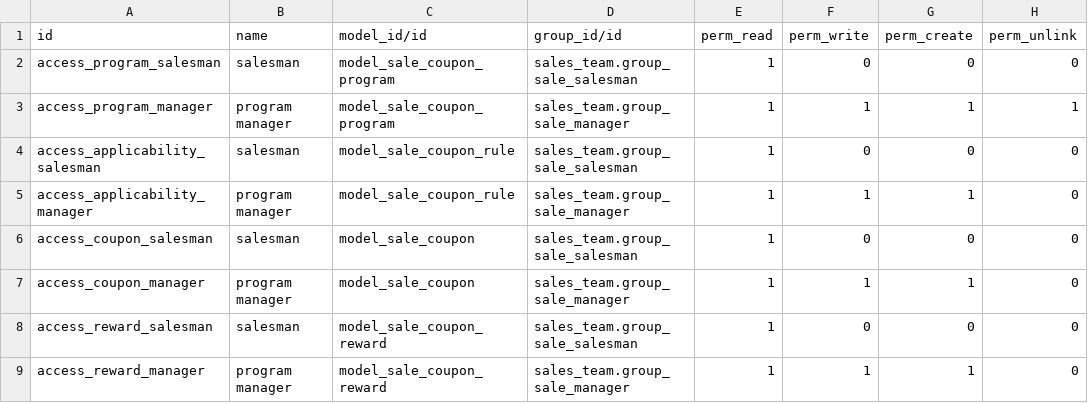
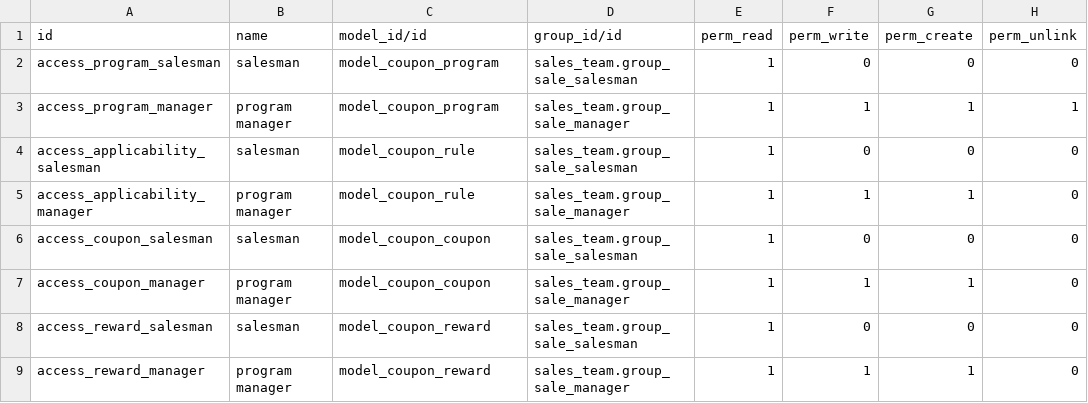
Before and after one commit to mfns-nawara/odoo, a CSV file: addons/coupon/security/ir.model.access.csv, drawn as a sheet.

Commit message:
[REF] *_sale_coupon: create coupon module
This refactoring extracts parts of `sale_coupon` module to create a more
generic module called `coupon`. This new module can be extended in
different sales modules to implement functionalities specific to modules
that extend it.

```diff
--- a/addons/coupon/security/ir.model.access.csv
+++ b/addons/coupon/security/ir.model.access.csv
@@ -1,9 +1,9 @@
 id,name,model_id/id,group_id/id,perm_read,perm_write,perm_create,perm_unlink
-access_program_salesman,salesman,model_sale_coupon_program,sales_team.group_sale_salesman,1,0,0,0
-access_program_manager,program manager,model_sale_coupon_program,sales_team.group_sale_manager,1,1,1,1
-access_applicability_salesman,salesman,model_sale_coupon_rule,sales_team.group_sale_salesman,1,0,0,0
-access_applicability_manager,program manager,model_sale_coupon_rule,sales_team.group_sale_manager,1,1,1,0
-access_coupon_salesman,salesman,model_sale_coupon,sales_team.group_sale_salesman,1,0,0,0
-access_coupon_manager,program manager,model_sale_coupon,sales_team.group_sale_manager,1,1,1,0
-access_reward_salesman,salesman,model_sale_coupon_reward,sales_team.group_sale_salesman,1,0,0,0
-access_reward_manager,program manager,model_sale_coupon_reward,sales_team.group_sale_manager,1,1,1,0
+access_program_salesman,salesman,model_coupon_program,sales_team.group_sale_salesman,1,0,0,0
+access_program_manager,program manager,model_coupon_program,sales_team.group_sale_manager,1,1,1,1
+access_applicability_salesman,salesman,model_coupon_rule,sales_team.group_sale_salesman,1,0,0,0
+access_applicability_manager,program manager,model_coupon_rule,sales_team.group_sale_manager,1,1,1,0
+access_coupon_salesman,salesman,model_coupon_coupon,sales_team.group_sale_salesman,1,0,0,0
+access_coupon_manager,program manager,model_coupon_coupon,sales_team.group_sale_manager,1,1,1,0
+access_reward_salesman,salesman,model_coupon_reward,sales_team.group_sale_salesman,1,0,0,0
+access_reward_manager,program manager,model_coupon_reward,sales_team.group_sale_manager,1,1,1,0
```
Also changed, not shown: 42 other files.
